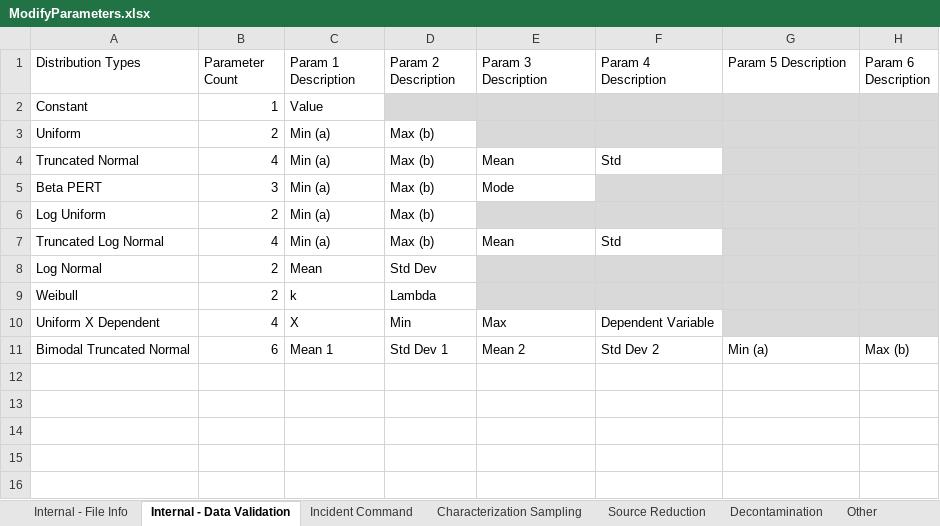
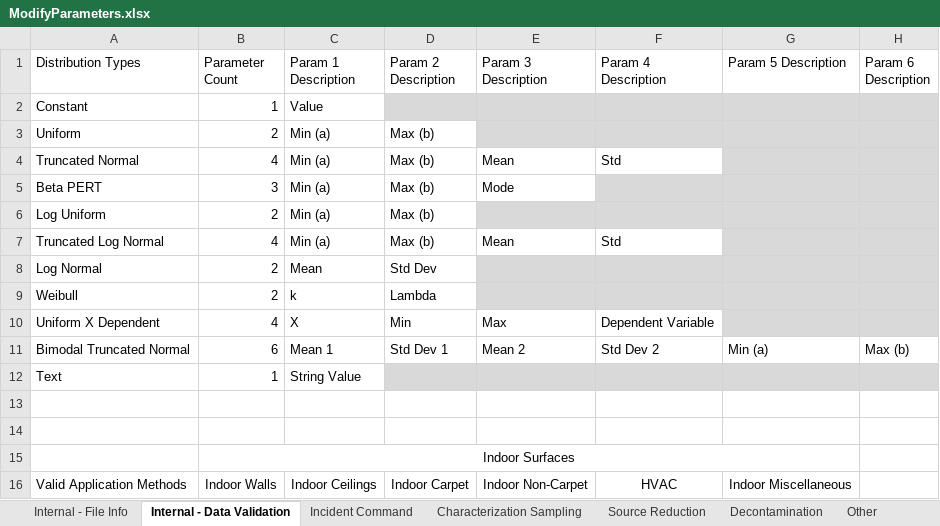
Before and after one commit to USEPA/EPADecon, an Excel workbook: InputFiles/ModifyParameters.xlsx, sheet Internal - Data Validation, drawn as a sheet; values as stored, in another font and other column widths than the file's, no borders; the diff names each change by its address in the sheet, - before the commit and + after, or states it on an @@ line.

Commit message:
Added decon treatment methods as user inputs

```diff
--- a/InputFiles/ModifyParameters.xlsx (sheet Internal - Data Validation)
+++ b/InputFiles/ModifyParameters.xlsx (sheet Internal - Data Validation)
+row 12: Text | 1 | String Value
+row 13: (empty)
+row 14: (empty)
+row 15:  | Indoor Surfaces
+row 16: Valid Application Methods | Indoor Walls | Indoor Ceilings | Indoor Carpet | Indoor Non-Carpet | HVAC | Indoor Miscellaneous
```
Also changed, not shown: sheet Fumigation, other sheet tabs, InputFiles/DefineScenario.xlsx, 1 other file.
